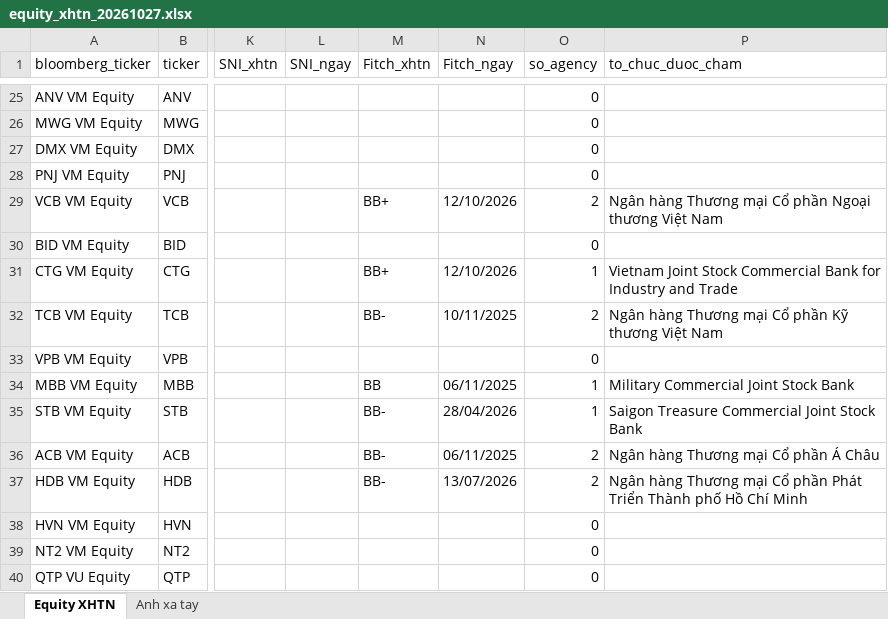
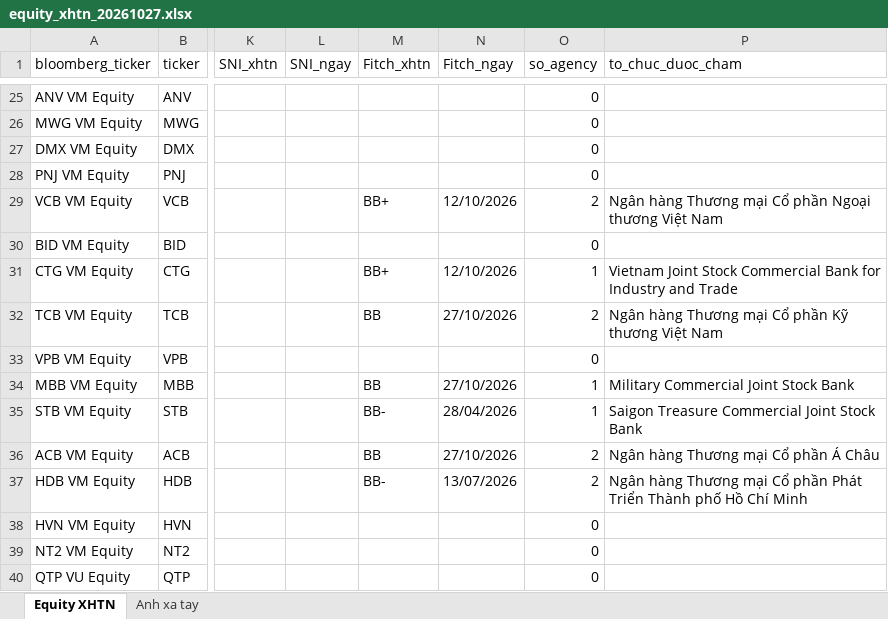
Before and after one commit to thanhnhaxinhdep/bond-dashboard, an Excel workbook: pipeline/credit_rating/output/equity_xhtn_20261027.xlsx, sheet Equity XHTN, drawn as a sheet; only a part is shown, gaps mark what is left out; values as stored, in another font and other column widths than the file's, no borders; the diff names each change by its address in the sheet, - before the commit and + after, or states it on an @@ line.

```diff
--- a/pipeline/credit_rating/output/equity_xhtn_20261027.xlsx (sheet Equity XHTN)
+++ b/pipeline/credit_rating/output/equity_xhtn_20261027.xlsx (sheet Equity XHTN)
-M32 (Fitch_xhtn): BB-
+M32 (Fitch_xhtn): BB
-N32 (Fitch_ngay): 10/11/2025
+N32 (Fitch_ngay): 27/10/2026
-N34 (Fitch_ngay): 06/11/2025
+N34 (Fitch_ngay): 27/10/2026
-M36 (Fitch_xhtn): BB-
+M36 (Fitch_xhtn): BB
-N36 (Fitch_ngay): 06/11/2025
+N36 (Fitch_ngay): 27/10/2026
```
Also changed, not shown: pipeline/credit_rating/output/fiinratings_xhtn_20261027.xlsx, pipeline/credit_rating/output/saigonratings_xhtn_20261027.xlsx, 21 other files.
